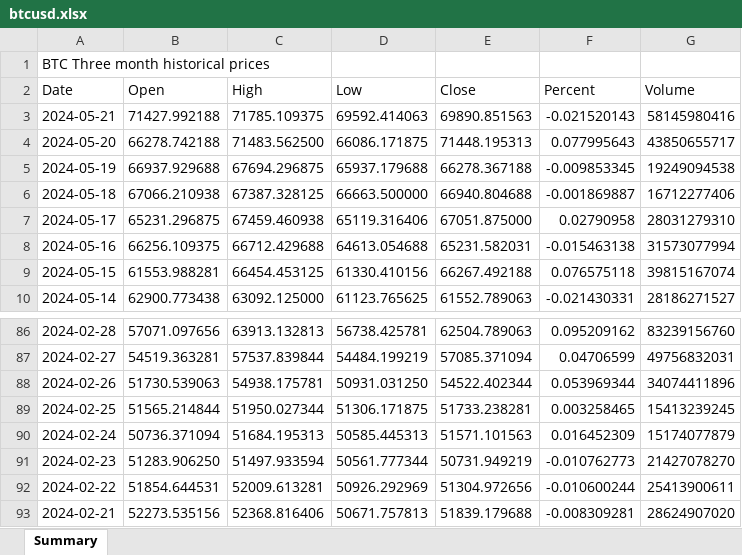
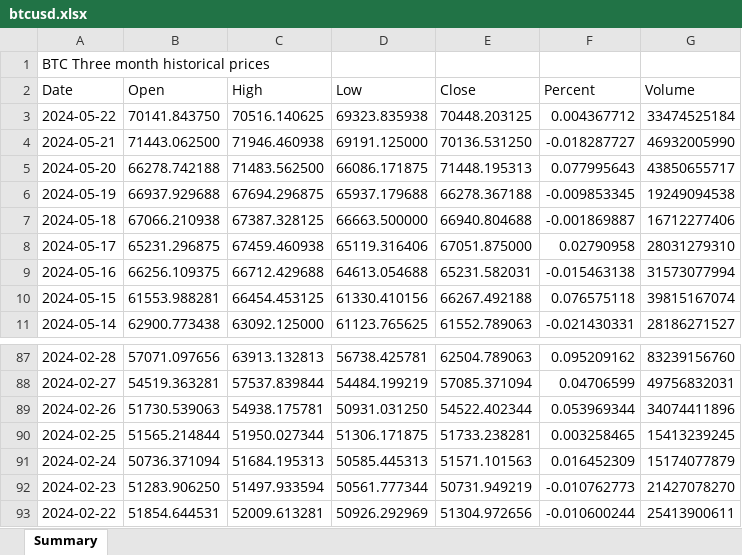
Before and after one commit to DdraigX/skillshare_python, an Excel workbook: crypto_grabber/btcusd.xlsx, sheet Summary, drawn as a sheet; only a part is shown, gaps mark what is left out; values as stored, in another font and other column widths than the file's, no borders; removed rows and columns are numbered as before the commit, all else as after; the diff names each change by its address in the sheet, - before the commit and + after, or states it on an @@ line.

```diff
--- a/crypto_grabber/btcusd.xlsx (sheet Summary)
+++ b/crypto_grabber/btcusd.xlsx (sheet Summary)
+row 3: 2024-05-22 | 70141.843750 | 70516.140625 | 69323.835938 | 70448.203125 | 0.004367712 | 33474525184
-B4 (Open): 71427.992188
+B4 (Open): 71443.062500
-C4 (High): 71785.109375
+C4 (High): 71946.460938
-D4 (Low): 69592.414063
+D4 (Low): 69191.125000
-E4 (Close): 69890.851563
+E4 (Close): 70136.531250
-F4 (Percent): -0.021520143
+F4 (Percent): -0.018287727
-G4 (Volume): 58145980416
+G4 (Volume): 46932005990
-row 93: 2024-02-21 | 52273.535156 | 52368.816406 | 50671.757813 | 51839.179688 | -0.008309281 | 28624907020
```
Also changed, not shown: 2 other files.
